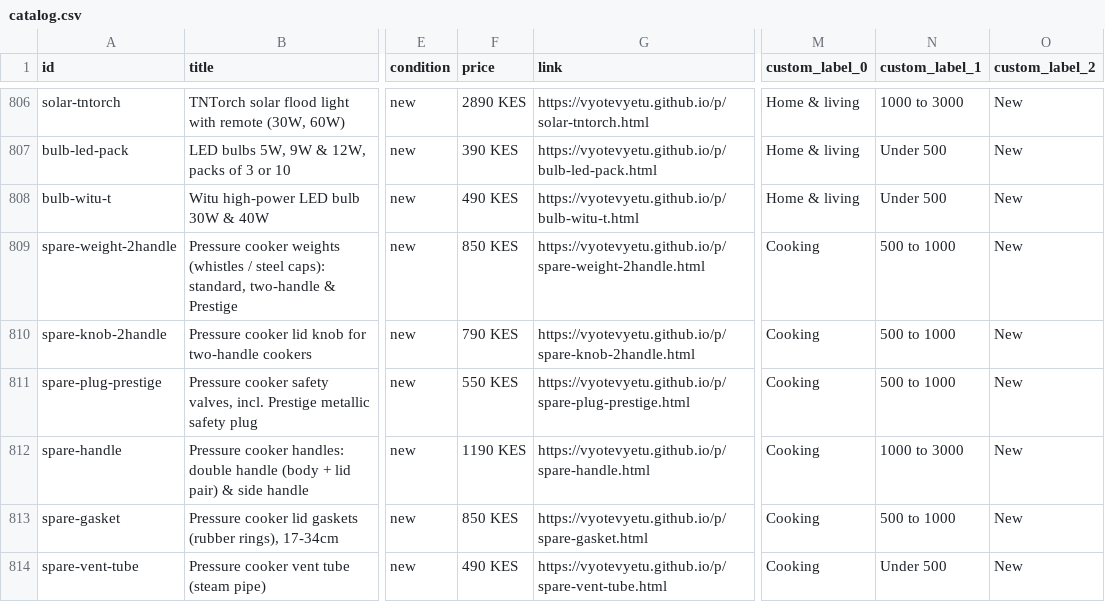
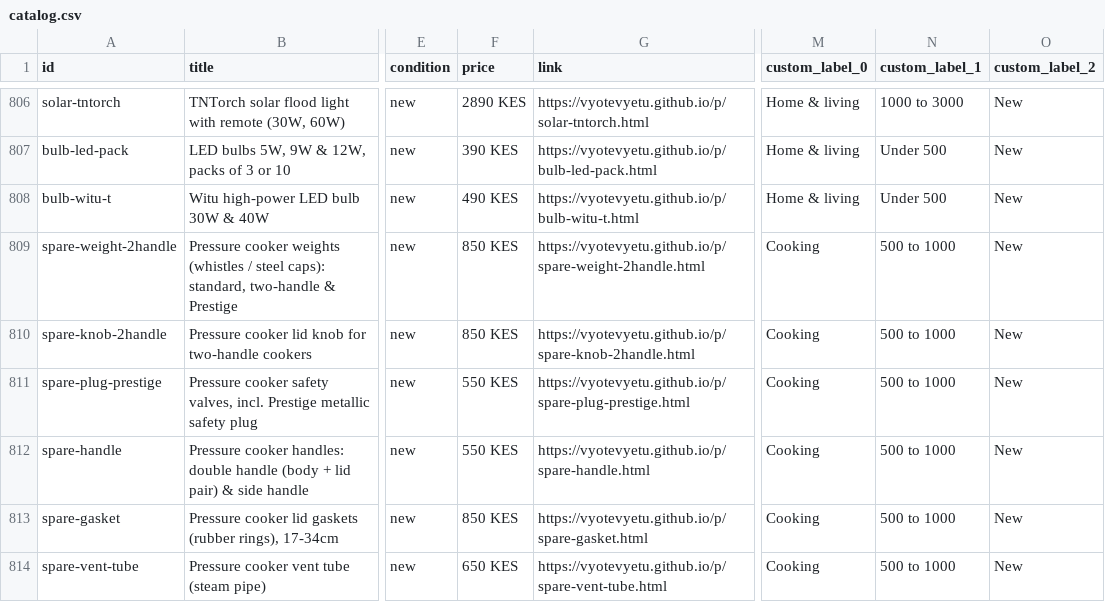
Before and after one commit to Vyotevyetu/vyotevyetu.github.io, a CSV file: catalog.csv, drawn as a sheet; only a part is shown, gaps mark what is left out; the diff names each change by its address in the sheet, - before the commit and + after, or states it on an @@ line.

```diff
--- a/catalog.csv
+++ b/catalog.csv
-F810 (price): 790 KES
+F810 (price): 850 KES
-F812 (price): 1190 KES
+F812 (price): 550 KES
-N812 (custom_label_1): 1000 to 3000
+N812 (custom_label_1): 500 to 1000
-F814 (price): 490 KES
+F814 (price): 650 KES
-N814 (custom_label_1): Under 500
+N814 (custom_label_1): 500 to 1000
```
Also changed, not shown: 13 other files.
